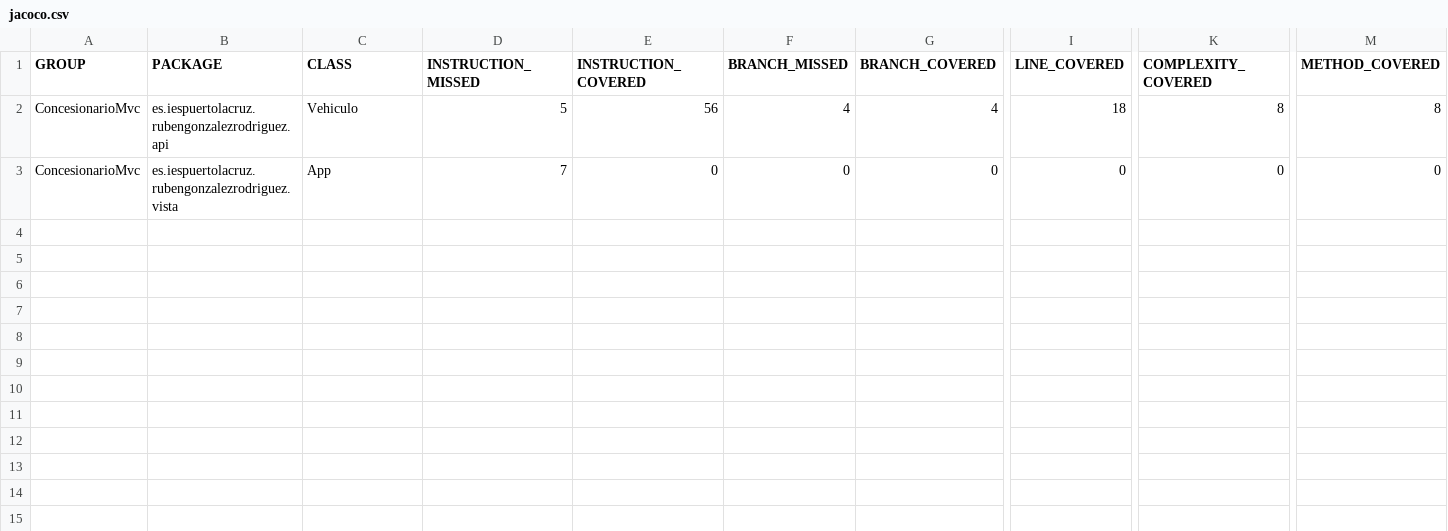
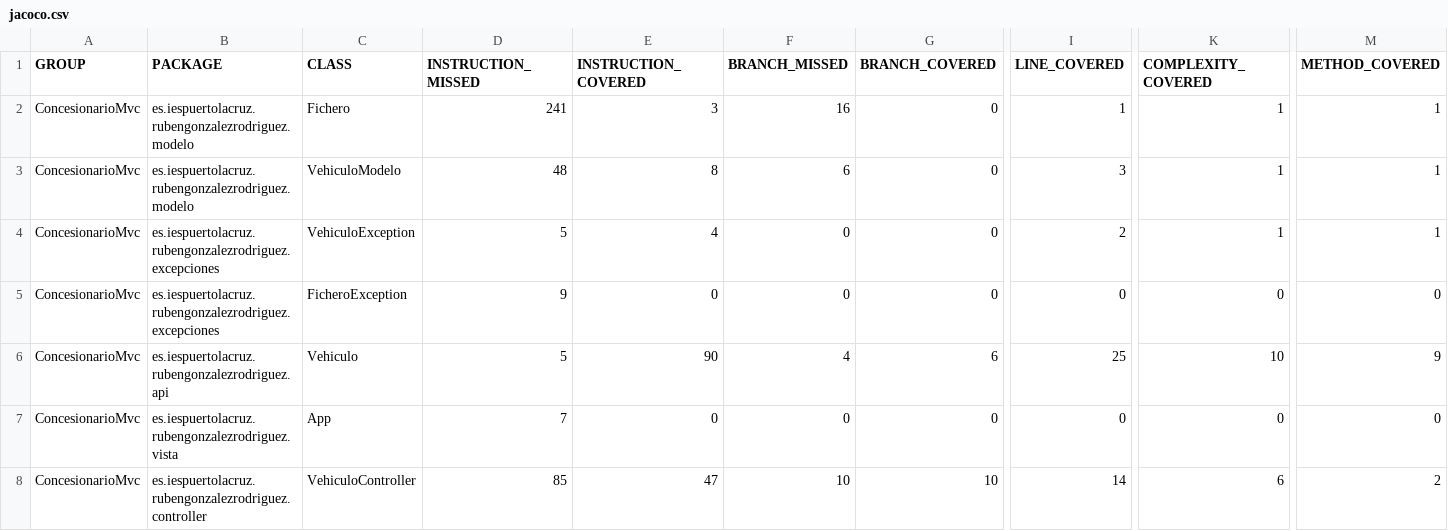
Before and after one commit to RubenGonz/PRO_Ruben, a CSV file: ConcesionarioMvc/target/jacoco-out/jacoco.csv, drawn as a sheet; only a part is shown, gaps mark what is left out; addresses are those after the commit; rows hold the shown columns only; the diff names each change by its address in the sheet, - before the commit and + after, or states it on an @@ line.

Commit message:
Ejercicio del concesionario mejorado

```diff
--- a/ConcesionarioMvc/target/jacoco-out/jacoco.csv
+++ b/ConcesionarioMvc/target/jacoco-out/jacoco.csv
+row 2: ConcesionarioMvc | es.iespuertolacruz.rubengonzalezrodriguez.modelo | Fichero | 241 | 3 | 16 | 0 | 1 | 1 | 1
+row 3: ConcesionarioMvc | es.iespuertolacruz.rubengonzalezrodriguez.modelo | VehiculoModelo | 48 | 8 | 6 | 0 | 3 | 1 | 1
+row 4: ConcesionarioMvc | es.iespuertolacruz.rubengonzalezrodriguez.excepciones | VehiculoException | 5 | 4 | 0 | 0 | 2 | 1 | 1
+row 5: ConcesionarioMvc | es.iespuertolacruz.rubengonzalezrodriguez.excepciones | FicheroException | 9 | 0 | 0 | 0 | 0 | 0 | 0
-E6 (INSTRUCTION_COVERED): 56
+E6 (INSTRUCTION_COVERED): 90
-G6 (BRANCH_COVERED): 4
+G6 (BRANCH_COVERED): 6
-I6 (LINE_COVERED): 18
+I6 (LINE_COVERED): 25
-K6 (COMPLEXITY_COVERED): 8
+K6 (COMPLEXITY_COVERED): 10
-M6 (METHOD_COVERED): 8
+M6 (METHOD_COVERED): 9
+row 8: ConcesionarioMvc | es.iespuertolacruz.rubengonzalezrodriguez.controller | VehiculoController | 85 | 47 | 10 | 10 | 14 | 6 | 2
```
Also changed, not shown: 47 other files.
